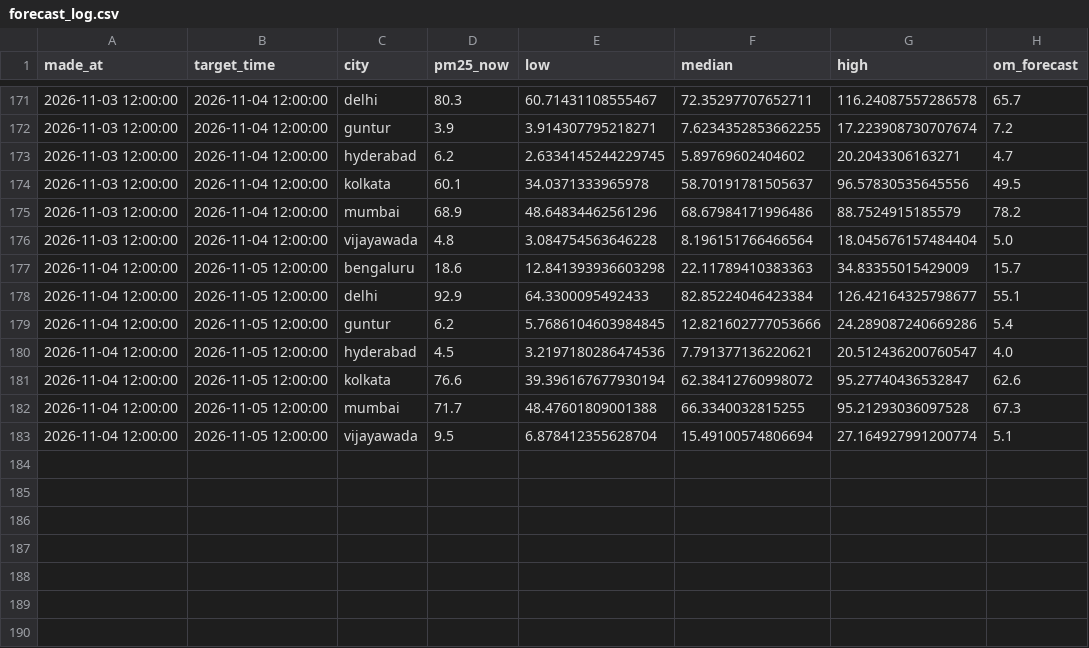
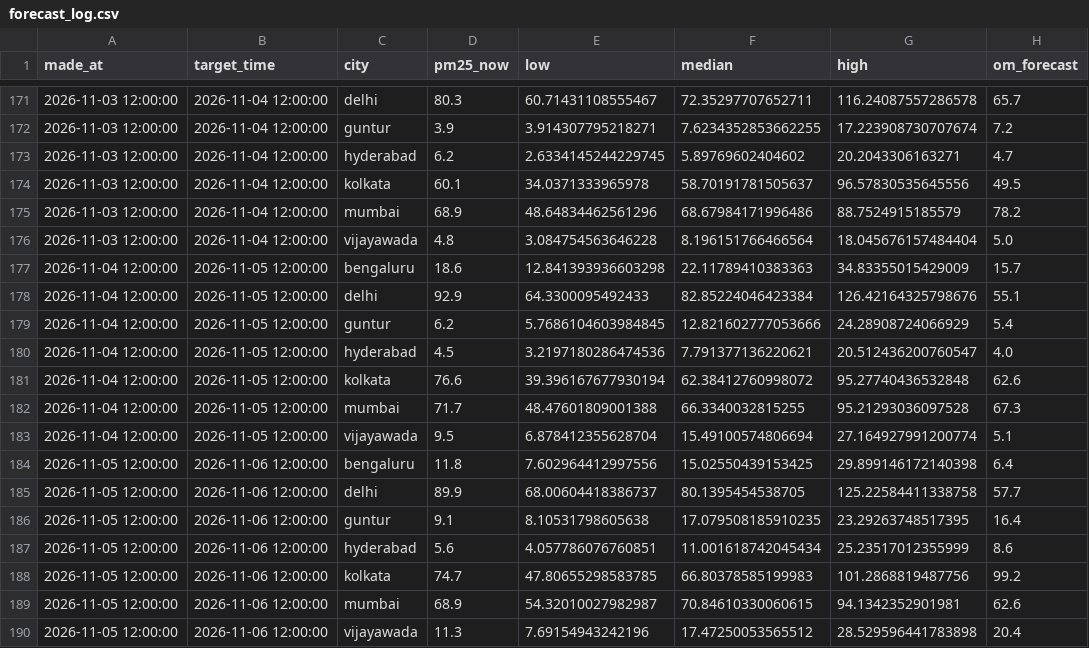
Before and after one commit to darcosine/aqi-forecaster, a CSV file: logs/forecast_log.csv, drawn as a sheet; only a part is shown, gaps mark what is left out.

```diff
--- a/logs/forecast_log.csv
+++ b/logs/forecast_log.csv
@@ -177,7 +177,14 @@ made_at,target_time,city,pm25_now,low,median,high,om_forecast
 2026-11-04 12:00:00,2026-11-05 12:00:00,bengaluru,18.6,12.841393936603298,22.11789410383363,34.83355015429009,15.7
-2026-11-04 12:00:00,2026-11-05 12:00:00,delhi,92.9,64.3300095492433,82.85224046423384,126.42164325798677,55.1
-2026-11-04 12:00:00,2026-11-05 12:00:00,guntur,6.2,5.7686104603984845,12.821602777053666,24.289087240669286,5.4
+2026-11-04 12:00:00,2026-11-05 12:00:00,delhi,92.9,64.3300095492433,82.85224046423384,126.42164325798676,55.1
+2026-11-04 12:00:00,2026-11-05 12:00:00,guntur,6.2,5.7686104603984845,12.821602777053666,24.28908724066929,5.4
 2026-11-04 12:00:00,2026-11-05 12:00:00,hyderabad,4.5,3.2197180286474536,7.791377136220621,20.512436200760547,4.0
-2026-11-04 12:00:00,2026-11-05 12:00:00,kolkata,76.6,39.396167677930194,62.38412760998072,95.27740436532847,62.6
+2026-11-04 12:00:00,2026-11-05 12:00:00,kolkata,76.6,39.396167677930194,62.38412760998072,95.27740436532848,62.6
 2026-11-04 12:00:00,2026-11-05 12:00:00,mumbai,71.7,48.47601809001388,66.3340032815255,95.21293036097528,67.3
 2026-11-04 12:00:00,2026-11-05 12:00:00,vijayawada,9.5,6.878412355628704,15.49100574806694,27.164927991200774,5.1
+2026-11-05 12:00:00,2026-11-06 12:00:00,bengaluru,11.8,7.602964412997556,15.02550439153425,29.899146172140398,6.4
+2026-11-05 12:00:00,2026-11-06 12:00:00,delhi,89.9,68.00604418386737,80.1395454538705,125.22584411338758,57.7
+2026-11-05 12:00:00,2026-11-06 12:00:00,guntur,9.1,8.10531798605638,17.079508185910235,23.29263748517395,16.4
+2026-11-05 12:00:00,2026-11-06 12:00:00,hyderabad,5.6,4.057786076760851,11.001618742045434,25.23517012355999,8.6
+2026-11-05 12:00:00,2026-11-06 12:00:00,kolkata,74.7,47.80655298583785,66.80378585199983,101.2868819487756,99.2
+2026-11-05 12:00:00,2026-11-06 12:00:00,mumbai,68.9,54.32010027982987,70.84610330060615,94.1342352901981,62.6
+2026-11-05 12:00:00,2026-11-06 12:00:00,vijayawada,11.3,7.69154943242196,17.47250053565512,28.529596441783898,20.4
```
